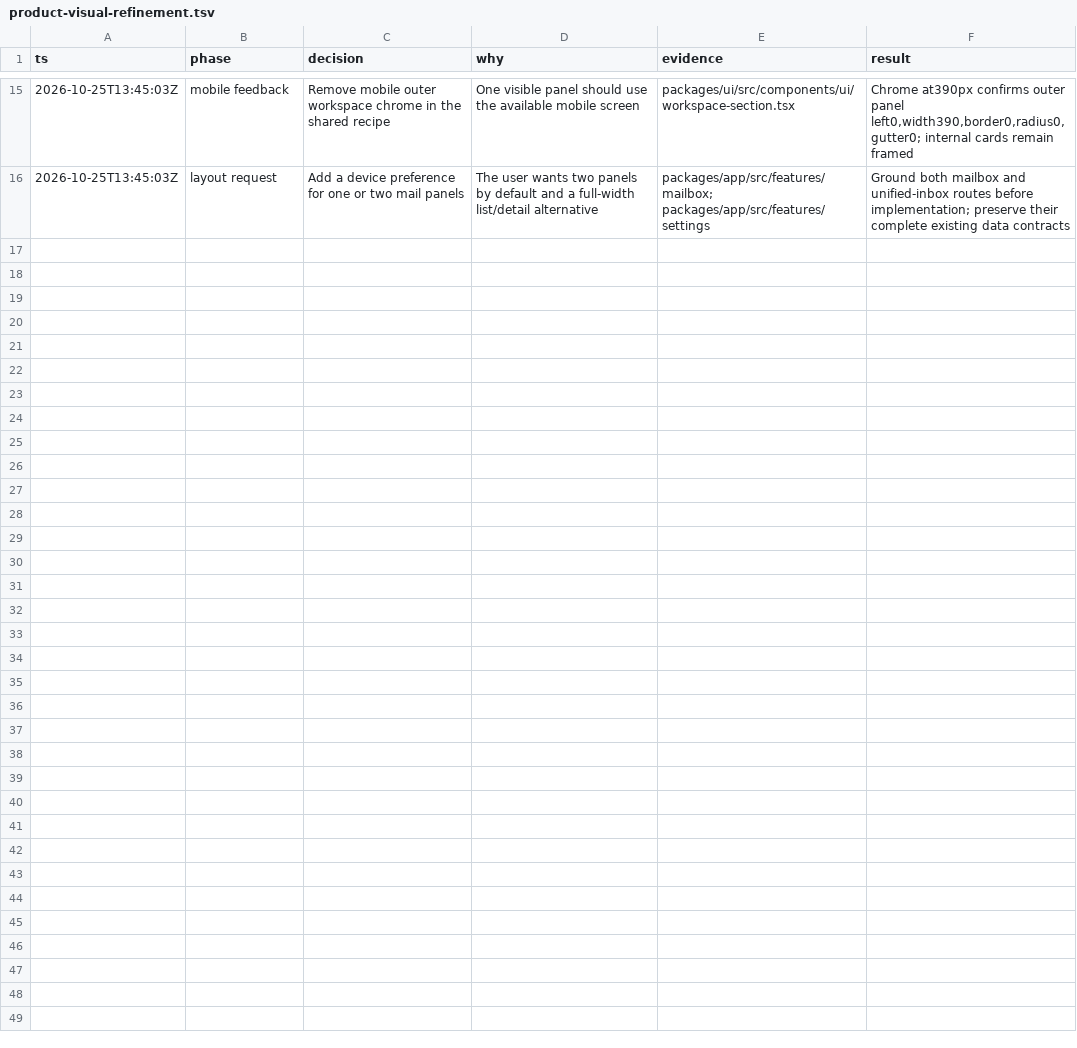
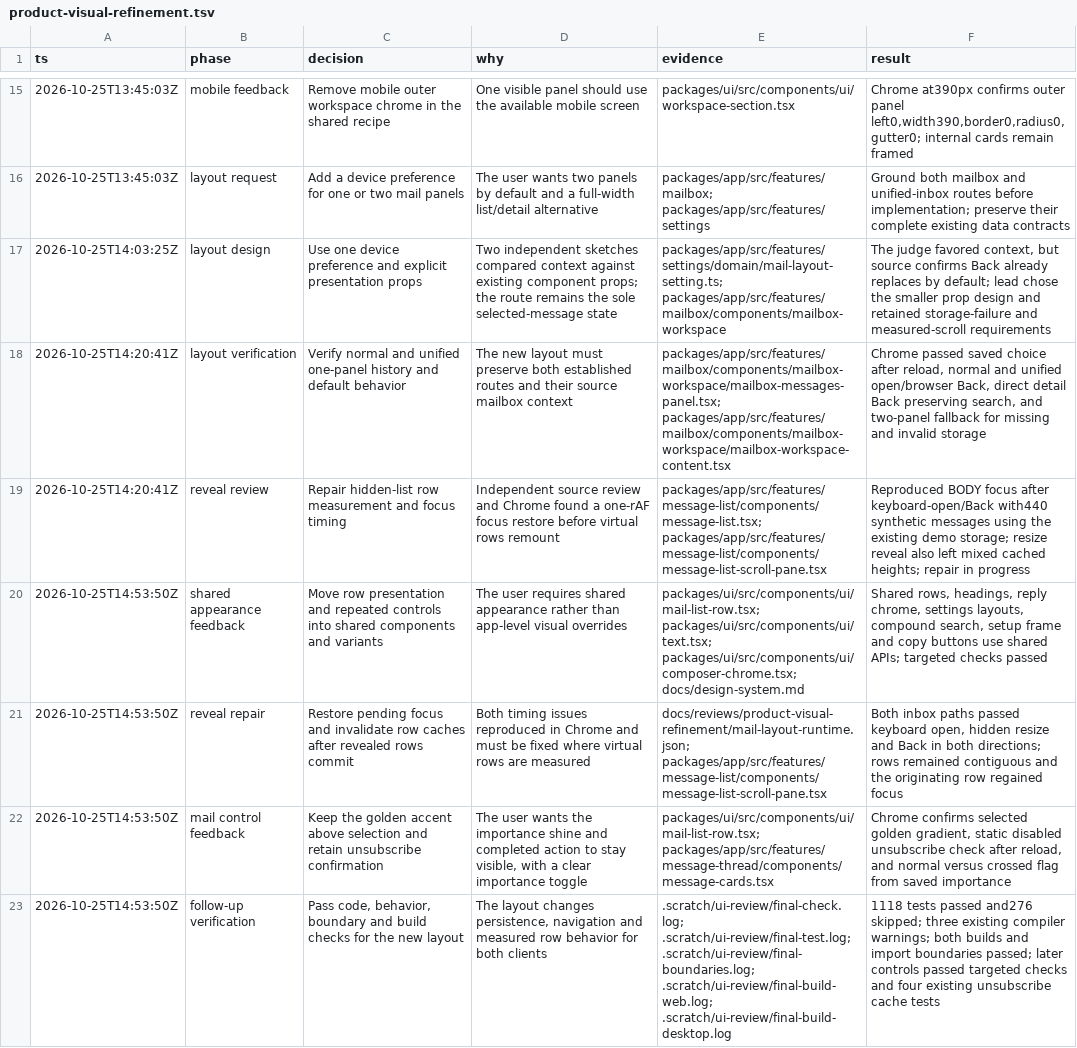
Before and after one commit to quieter-email/quieter, a TSV file: .audit/product-visual-refinement.tsv, drawn as a sheet; only a part is shown, gaps mark what is left out.

Commit message:
feat(mail): add configurable reading panels and shared row treatments

```diff
--- a/.audit/product-visual-refinement.tsv
+++ b/.audit/product-visual-refinement.tsv
@@ -16 +16,8 @@ ts	phase	decision	why	evidence	result
 2026-10-25T13:45:03Z	layout request	Add a device preference for one or two mail panels	The user wants two panels by default and a full-width list/detail alternative	packages/app/src/features/mailbox; packages/app/src/features/settings	Ground both mailbox and unified-inbox routes before implementation; preserve their complete existing data contracts
+2026-10-25T14:03:25Z	layout design	Use one device preference and explicit presentation props	Two independent sketches compared context against existing component props; the route remains the sole selected-message state	packages/app/src/features/settings/domain/mail-layout-setting.ts; packages/app/src/features/mailbox/components/mailbox-workspace	The judge favored context, but source confirms Back already replaces by default; lead chose the smaller prop design and retained storage-failure and measured-scroll requirements
+2026-10-25T14:20:41Z	layout verification	Verify normal and unified one-panel history and default behavior	The new layout must preserve both established routes and their source mailbox context	packages/app/src/features/mailbox/components/mailbox-workspace/mailbox-messages-panel.tsx; packages/app/src/features/mailbox/components/mailbox-workspace/mailbox-workspace-content.tsx	Chrome passed saved choice after reload, normal and unified open/browser Back, direct detail Back preserving search, and two-panel fallback for missing and invalid storage
+2026-10-25T14:20:41Z	reveal review	Repair hidden-list row measurement and focus timing	Independent source review and Chrome found a one-rAF focus restore before virtual rows remount	packages/app/src/features/message-list/components/message-list.tsx; packages/app/src/features/message-list/components/message-list-scroll-pane.tsx	Reproduced BODY focus after keyboard-open/Back with440 synthetic messages using the existing demo storage; resize reveal also left mixed cached heights; repair in progress
+2026-10-25T14:53:50Z	shared appearance feedback	Move row presentation and repeated controls into shared components and variants	The user requires shared appearance rather than app-level visual overrides	packages/ui/src/components/ui/mail-list-row.tsx; packages/ui/src/components/ui/text.tsx; packages/ui/src/components/ui/composer-chrome.tsx; docs/design-system.md	Shared rows, headings, reply chrome, settings layouts, compound search, setup frame and copy buttons use shared APIs; targeted checks passed
+2026-10-25T14:53:50Z	reveal repair	Restore pending focus and invalidate row caches after revealed rows commit	Both timing issues reproduced in Chrome and must be fixed where virtual rows are measured	docs/reviews/product-visual-refinement/mail-layout-runtime.json; packages/app/src/features/message-list/components/message-list-scroll-pane.tsx	Both inbox paths passed keyboard open, hidden resize and Back in both directions; rows remained contiguous and the originating row regained focus
+2026-10-25T14:53:50Z	mail control feedback	Keep the golden accent above selection and retain unsubscribe confirmation	The user wants the importance shine and completed action to stay visible, with a clear importance toggle	packages/ui/src/components/ui/mail-list-row.tsx; packages/app/src/features/message-thread/components/message-cards.tsx	Chrome confirms selected golden gradient, static disabled unsubscribe check after reload, and normal versus crossed flag from saved importance
+2026-10-25T14:53:50Z	follow-up verification	Pass code, behavior, boundary and build checks for the new layout	The layout changes persistence, navigation and measured row behavior for both clients	.scratch/ui-review/final-check.log; .scratch/ui-review/final-test.log; .scratch/ui-review/final-boundaries.log; .scratch/ui-review/final-build-web.log; .scratch/ui-review/final-build-desktop.log	1118 tests passed and276 skipped; three existing compiler warnings; both builds and import boundaries passed; later controls passed targeted checks and four existing unsubscribe cache tests
```
Also changed, not shown: 35 other files.
